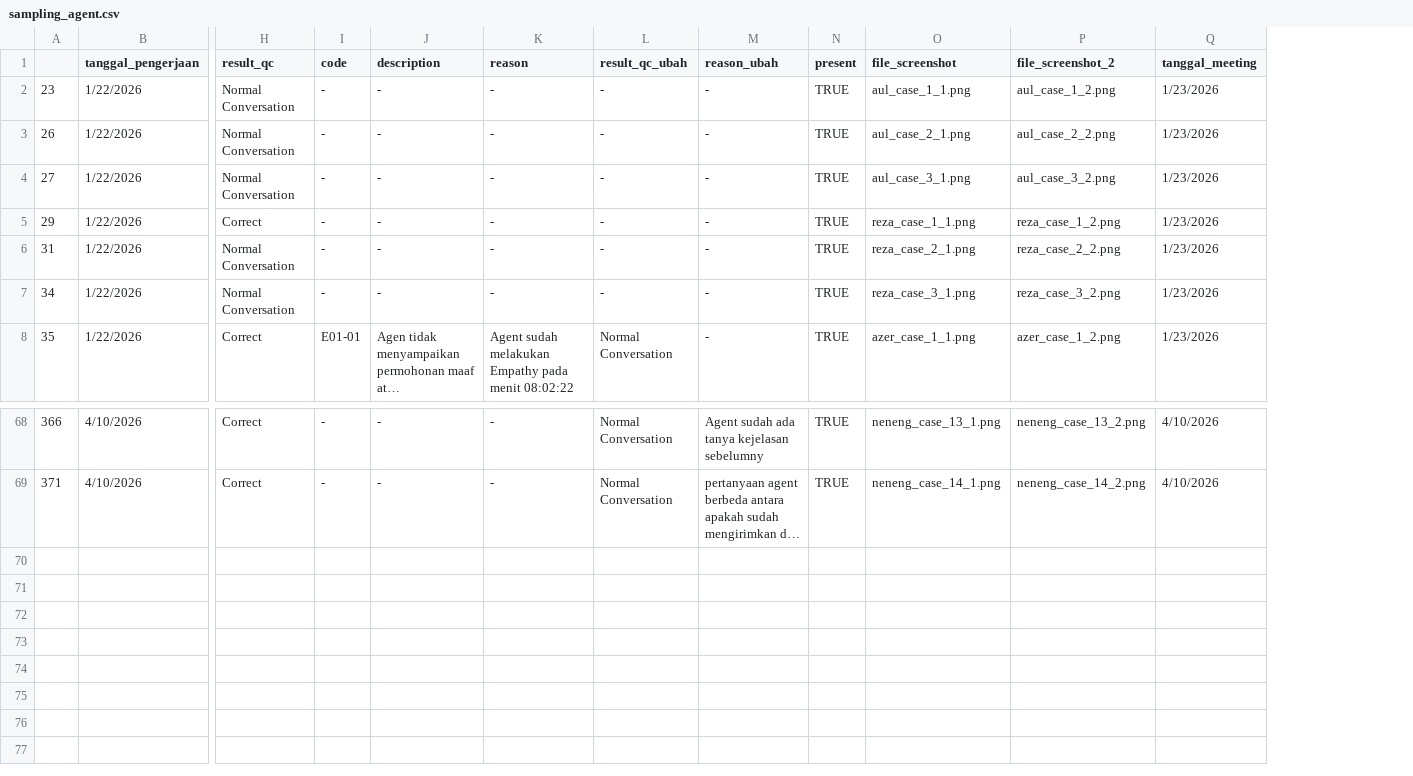
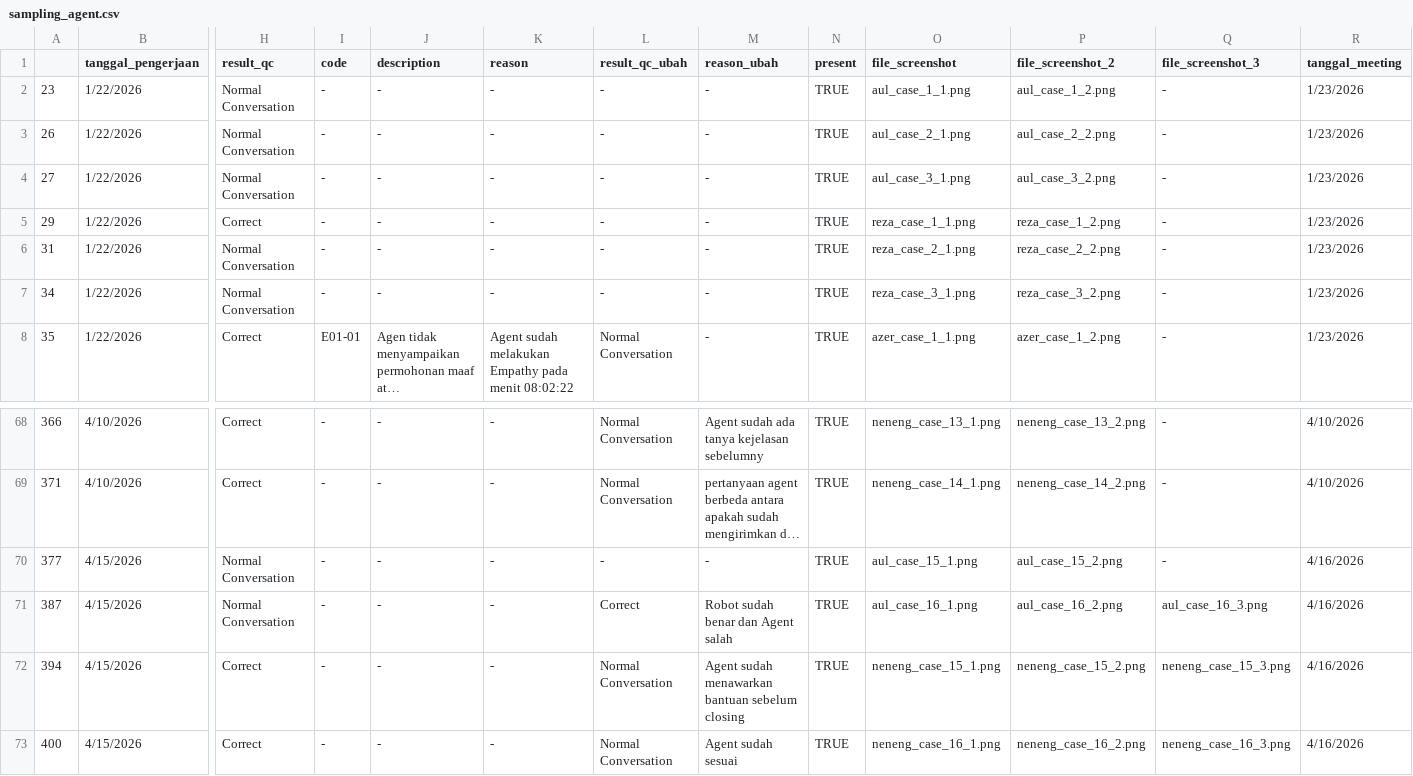
Before and after one commit to keisezrggx/ai_dashboard, a CSV file: dataset_qc/sampling_agent.csv, drawn as a sheet; only a part is shown, gaps mark what is left out; long unchanged cells end in …; rows hold the shown columns only; the diff names each change by its address in the sheet, - before the commit and + after, or states it on an @@ line.

```diff
--- a/dataset_qc/sampling_agent.csv
+++ b/dataset_qc/sampling_agent.csv
+column Q (file_screenshot_3), rows 2-8: all -; rows 68-69: - | -
+row 70: 377 | 4/15/2026 | Normal Conversation | - | - | - | - | - | TRUE | aul_case_15_1.png | aul_case_15_2.png | - | 4/16/2026
+row 71: 387 | 4/15/2026 | Normal Conversation | - | - | - | Correct | Robot sudah benar dan Agent salah | TRUE | aul_case_16_1.png | aul_case_16_2.png | aul_case_16_3.png | 4/16/2026
+row 72: 394 | 4/15/2026 | Correct | - | - | - | Normal Conversation | Agent sudah menawarkan bantuan sebelum closing | TRUE | neneng_case_15_1.png | neneng_case_15_2.png | neneng_case_15_3.png | 4/16/2026
+row 73: 400 | 4/15/2026 | Correct | - | - | - | Normal Conversation | Agent sudah sesuai | TRUE | neneng_case_16_1.png | neneng_case_16_2.png | neneng_case_16_3.png | 4/16/2026
```
Also changed, not shown: dataset_kula/csat_after_takeout.csv, dataset_kula/csat_before_takeout.csv, 22 other files.
